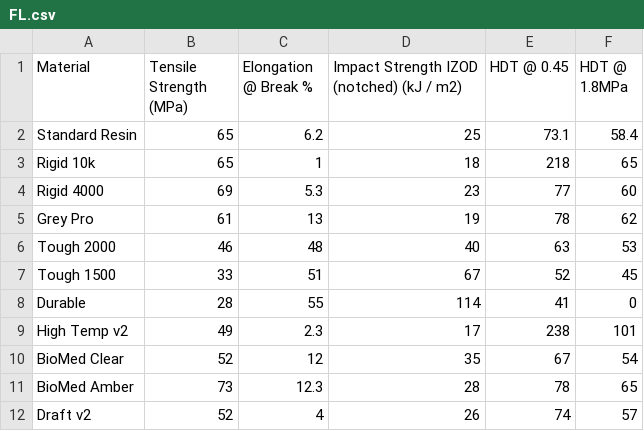
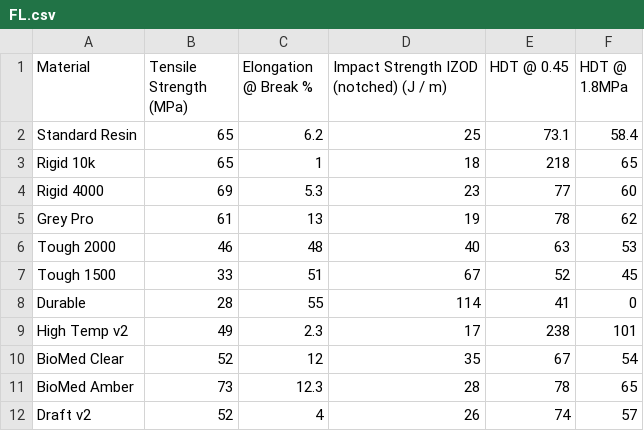
Before and after one commit to felixdapony2/MaterialCharts, a CSV file: FL.csv, drawn as a sheet.

Commit message:
Update FL.csv

```diff
--- a/FL.csv
+++ b/FL.csv
@@ -1,2 +1,2 @@
-Material,Tensile Strength (MPa),Elongation @ Break %,Impact Strength IZOD (notched) (kJ / m2),HDT @ 0.45,HDT @ 1.8MPa
+Material,Tensile Strength (MPa),Elongation @ Break %,Impact Strength IZOD (notched) (J / m),HDT @ 0.45,HDT @ 1.8MPa
 Standard Resin,65,6.2,25,73.1,58.4
```
